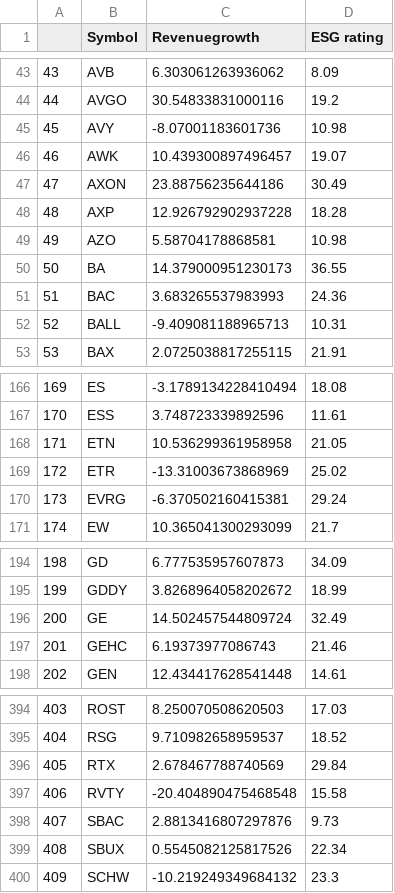
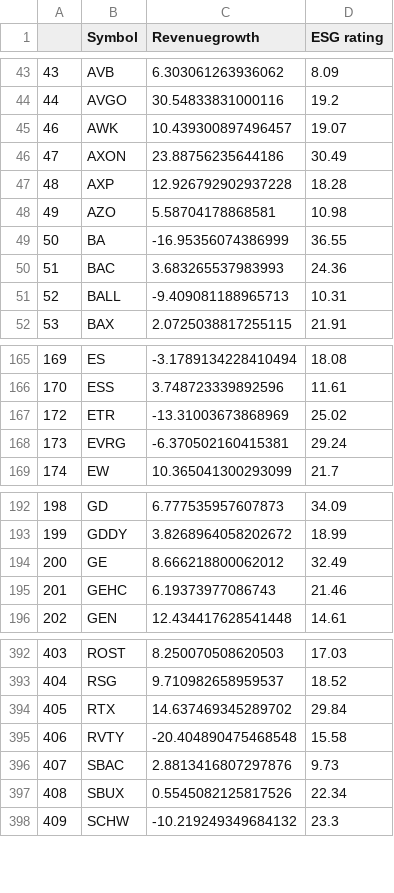
Before and after one commit to NiamP/NiamP.github.io, a CSV file: linregressionRevESG.csv, drawn as a sheet; only a part is shown, gaps mark what is left out.

Commit message:
Update CSV file with new data

```diff
--- a/linregressionRevESG.csv
+++ b/linregressionRevESG.csv
@@ -44,3 +44,2 @@
 44,AVGO,30.54833831000116,19.2
-45,AVY,-8.07001183601736,10.98
 46,AWK,10.439300897496457,19.07
@@ -49,3 +48,3 @@
 49,AZO,5.58704178868581,10.98
-50,BA,14.379000951230173,36.55
+50,BA,-16.95356074386999,36.55
 51,BAC,3.683265537983993,24.36
@@ -167,3 +166,2 @@
 170,ESS,3.748723339892596,11.61
-171,ETN,10.536299361958958,21.05
 172,ETR,-13.31003673868969,25.02
@@ -195,3 +193,3 @@
 199,GDDY,3.8268964058202672,18.99
-200,GE,14.502457544809724,32.49
+200,GE,8.666218800062012,32.49
 201,GEHC,6.19373977086743,21.46
@@ -395,3 +393,3 @@
 404,RSG,9.710982658959537,18.52
-405,RTX,2.678467788740569,29.84
+405,RTX,14.637469345289702,29.84
 406,RVTY,-20.404890475468548,15.58
```
Also changed, not shown: MktCap_vs_ESG.csv, top5prices.csv.
